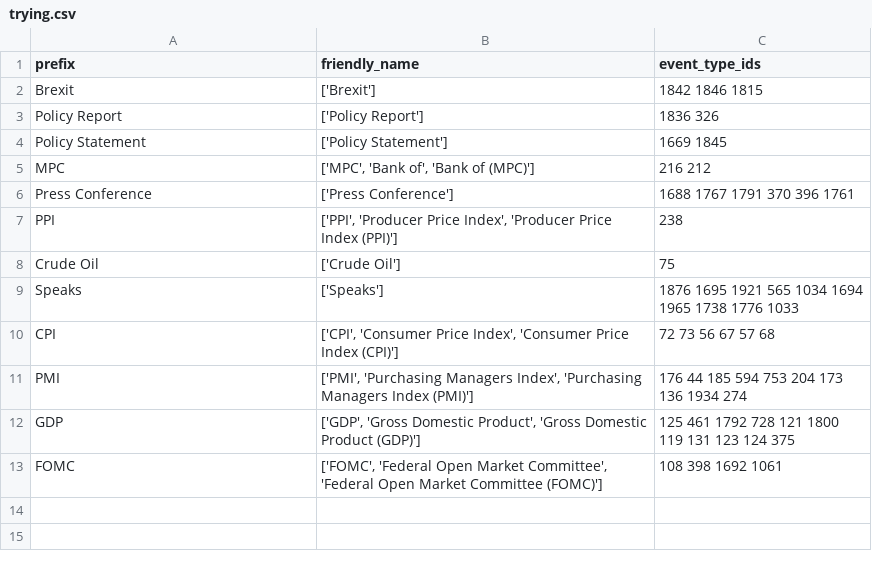
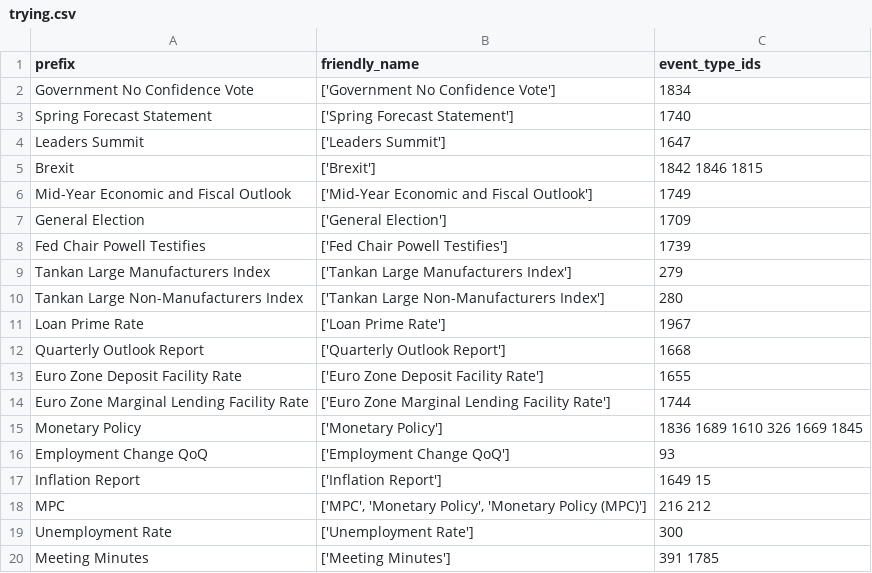
Before and after one commit to savra0923/fc_ref_table, a CSV file: trying.csv, drawn as a sheet; only a part is shown; the shorter side is filled out with more unchanged rows; the diff covers the shown part only.

Commit message:
added pre-made prefix bank

```diff
--- a/trying.csv
+++ b/trying.csv
@@ -1,5 +1,20 @@
 prefix,friendly_name,event_type_ids
+Government No Confidence Vote,['Government No Confidence Vote'],1834
+Spring Forecast Statement,['Spring Forecast Statement'],1740
+Leaders Summit,['Leaders Summit'],1647
 Brexit,['Brexit'],1842 1846  1815
-Policy Report,['Policy Report'],1836 326
-Policy Statement,['Policy Statement'],1669 1845
-MPC,"['MPC', 'Bank of', 'Bank of (MPC)']",216 212
+Mid-Year Economic and Fiscal Outlook,['Mid-Year Economic and Fiscal Outlook'],1749
+General Election,['General Election'],1709
+Fed Chair Powell Testifies,['Fed Chair Powell Testifies'],1739
+Tankan Large Manufacturers Index,['Tankan Large Manufacturers Index'],279
+Tankan Large Non-Manufacturers Index,['Tankan Large Non-Manufacturers Index'],280
+Loan Prime Rate,['Loan Prime Rate'],1967
+Quarterly Outlook Report,['Quarterly Outlook Report'],1668
+Euro Zone Deposit Facility Rate,['Euro Zone Deposit Facility Rate'],1655
+Euro Zone Marginal Lending Facility Rate,['Euro Zone Marginal Lending Facility Rate'],1744
+Monetary Policy,['Monetary Policy'],1836 1689  1610  326  1669  1845
+Employment Change QoQ,['Employment Change QoQ'],93
+Inflation Report,['Inflation Report'],1649 15
+MPC,"['MPC', 'Monetary Policy', 'Monetary Policy (MPC)']",216 212
+Unemployment Rate,['Unemployment Rate'],300
+Meeting Minutes,['Meeting Minutes'],391 1785
```
Also changed, not shown: 23 added rows elsewhere in this file, countries.csv, 2 other files.
